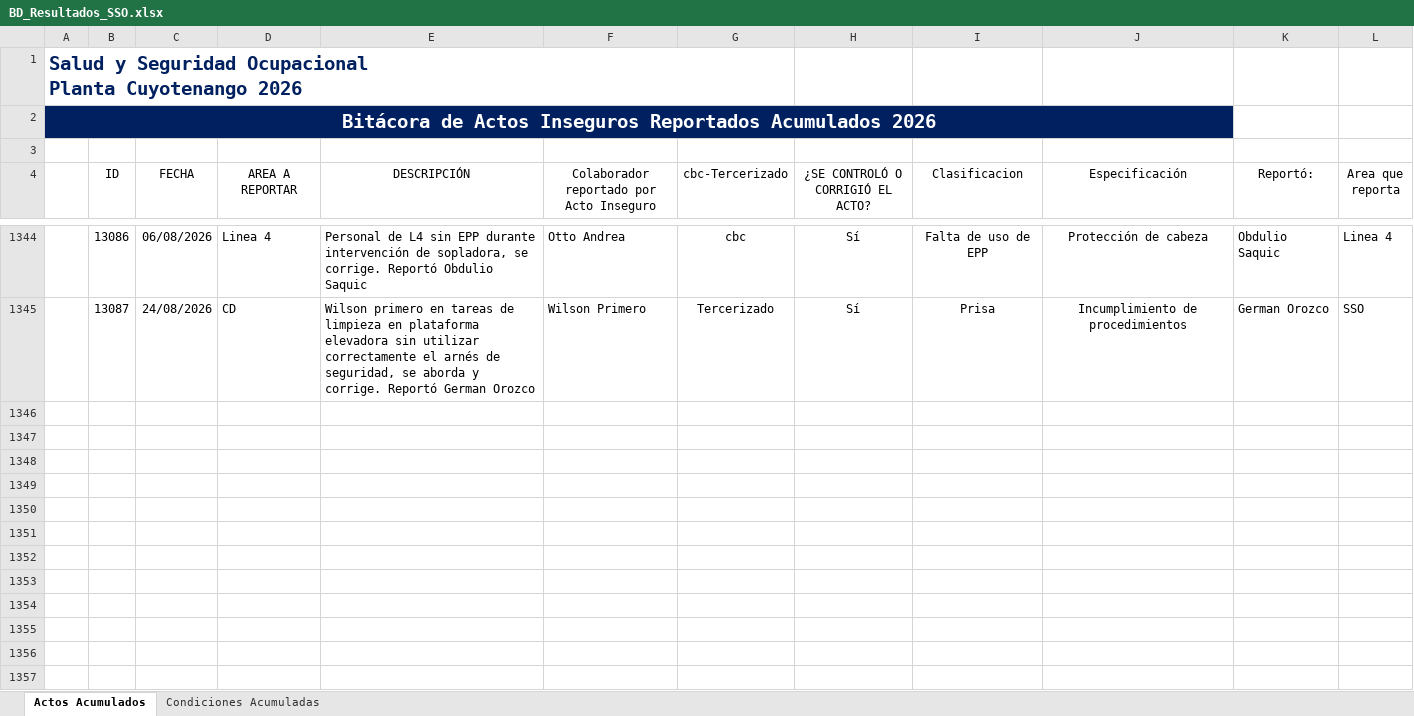
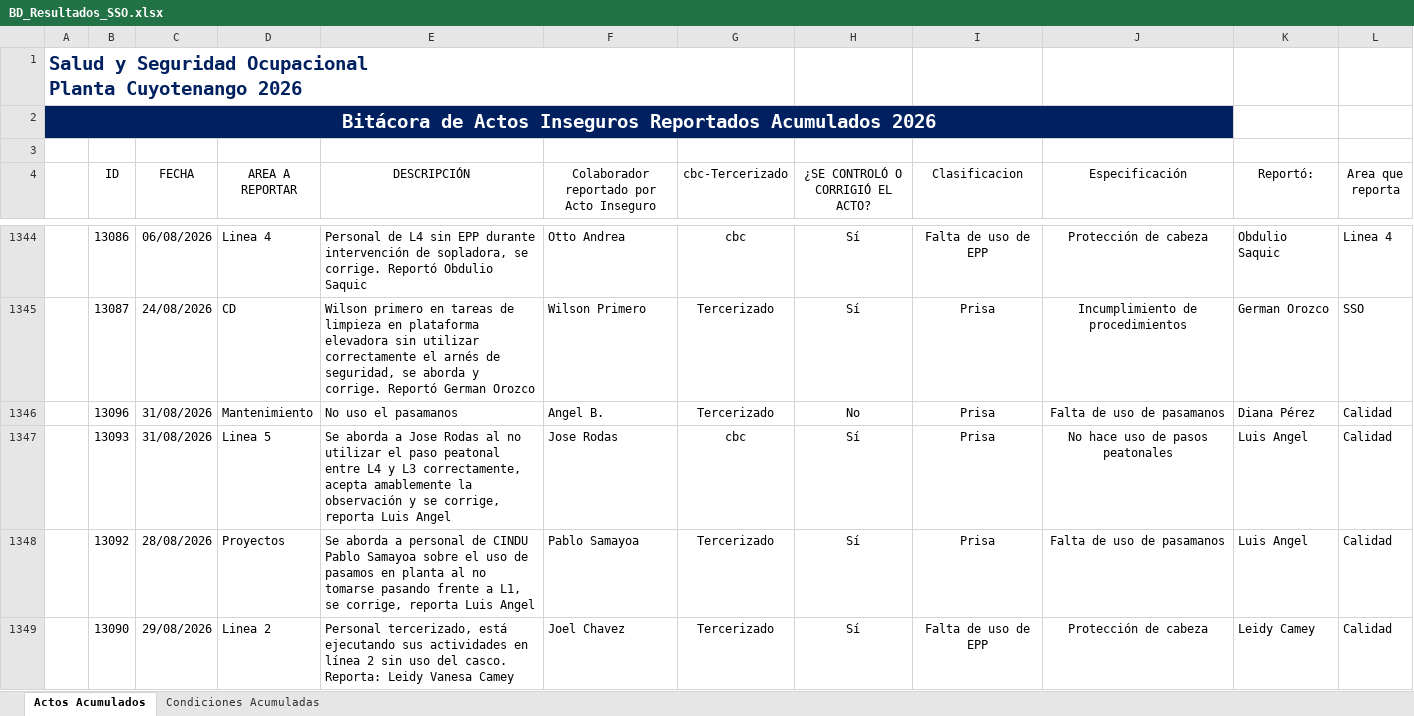
Before and after one commit to gestorssocuyo2026/DASHBOARDACTOSYCONDICIONES, an Excel workbook: BD_Resultados_SSO.xlsx, sheet Actos Acumulados, drawn as a sheet; only a part is shown, gaps mark what is left out; values as stored, in another font and other column widths than the file's, no borders; charts and pictures and table styles not drawn; ↵ is a line break in a cell; the diff covers the shown part only; the diff names each change by its address in the sheet, - before the commit and + after, or states it on an @@ line.

```diff
--- a/BD_Resultados_SSO.xlsx (sheet Actos Acumulados)
+++ b/BD_Resultados_SSO.xlsx (sheet Actos Acumulados)
+row 1346:  | 13096 | 31/08/2026 | Mantenimiento | No uso el pasamanos | Angel B. | Tercerizado | No | Prisa | Falta de uso de pasamanos | Diana Pérez | Calidad
+row 1347:  | 13093 | 31/08/2026 | Linea 5 | Se aborda a Jose Rodas al no utilizar el paso peatonal entre L4 y L3 correctamente, acepta amablemente la observación y se corrige, reporta Luis Angel | Jose Rodas | cbc | Sí | Prisa | No hace uso de pasos peatonales | Luis Angel | Calidad
+row 1348:  | 13092 | 28/08/2026 | Proyectos | Se aborda a personal de CINDU Pablo Samayoa sobre el uso de pasamos en planta al no tomarse pasando frente a L1, se corrige, reporta Luis Angel | Pablo Samayoa | Tercerizado | Sí | Prisa | Falta de uso de pasamanos | Luis Angel | Calidad
+row 1349:  | 13090 | 29/08/2026 | Linea 2 | Personal tercerizado, está ejecutando sus actividades en línea 2 sin uso del casco. ↵ Reporta: Leidy Vanesa Camey | Joel Chavez | Tercerizado | Sí | Falta de uso de EPP | Protección de cabeza | Leidy Camey | Calidad
```
Also changed, not shown: 11 added rows and 1 edited cell elsewhere in this sheet, sheet Condiciones Acumuladas, hidden cells.
